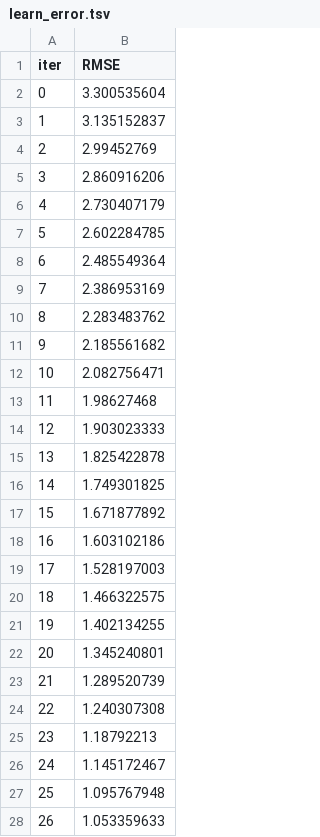
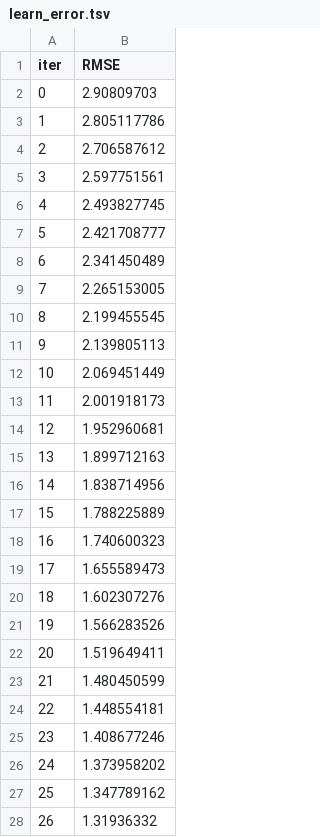
Before and after one commit to Autopsias/RAGLite, a TSV file: catboost_info/learn_error.tsv, drawn as a sheet; only a part is shown; the diff covers the shown part only.

```diff
--- a/catboost_info/learn_error.tsv
+++ b/catboost_info/learn_error.tsv
@@ -1,28 +1,28 @@
 iter	RMSE
-0	3.300535604
-1	3.135152837
-2	2.99452769
-3	2.860916206
-4	2.730407179
-5	2.602284785
-6	2.485549364
-7	2.386953169
-8	2.283483762
-9	2.185561682
-10	2.082756471
-11	1.98627468
-12	1.903023333
-13	1.825422878
-14	1.749301825
-15	1.671877892
-16	1.603102186
-17	1.528197003
-18	1.466322575
-19	1.402134255
-20	1.345240801
-21	1.289520739
-22	1.240307308
-23	1.18792213
-24	1.145172467
-25	1.095767948
-26	1.053359633
+0	2.90809703
+1	2.805117786
+2	2.706587612
+3	2.597751561
+4	2.493827745
+5	2.421708777
+6	2.341450489
+7	2.265153005
+8	2.199455545
+9	2.139805113
+10	2.069451449
+11	2.001918173
+12	1.952960681
+13	1.899712163
+14	1.838714956
+15	1.788225889
+16	1.740600323
+17	1.655589473
+18	1.602307276
+19	1.566283526
+20	1.519649411
+21	1.480450599
+22	1.448554181
+23	1.408677246
+24	1.373958202
+25	1.347789162
+26	1.31936332
```
Also changed, not shown: 73 edited cells elsewhere in this file, catboost_info/time_left.tsv, 22 other files.
